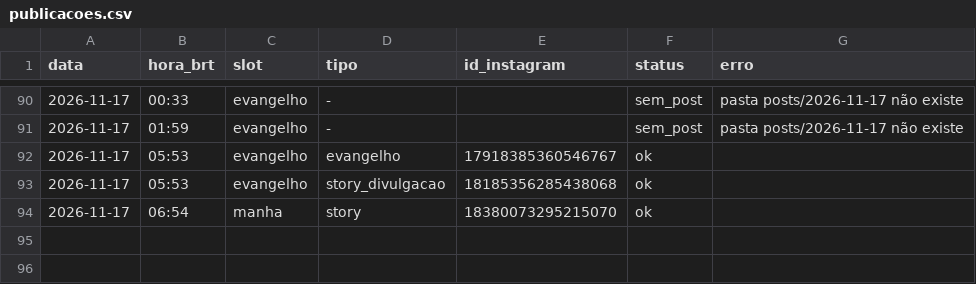
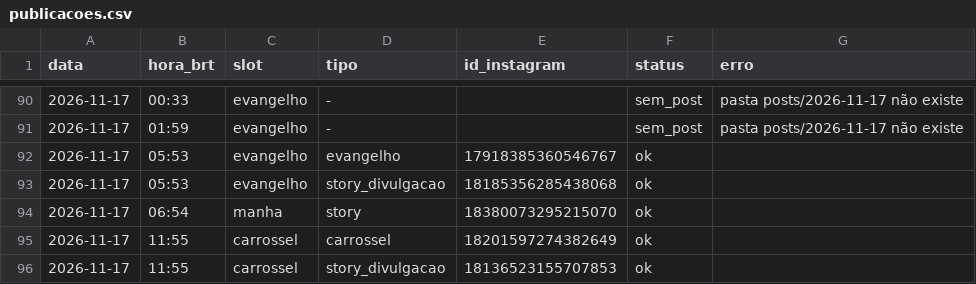
Before and after one commit to pedro-nascimento-line/acta-dei, a CSV file: log/publicacoes.csv, drawn as a sheet; only a part is shown, gaps mark what is left out.

```diff
--- a/log/publicacoes.csv
+++ b/log/publicacoes.csv
@@ -94 +94,3 @@ data,hora_brt,slot,tipo,id_instagram,status,erro
 2026-11-17,06:54,manha,story,18380073295215070,ok,
+2026-11-17,11:55,carrossel,carrossel,18201597274382649,ok,
+2026-11-17,11:55,carrossel,story_divulgacao,18136523155707853,ok,
```
Also changed, not shown: 1 other file.
